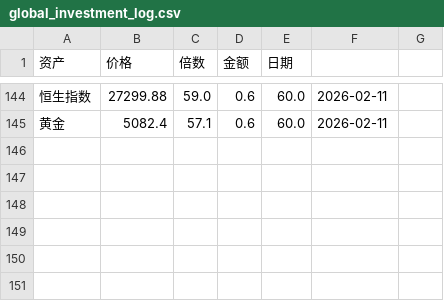
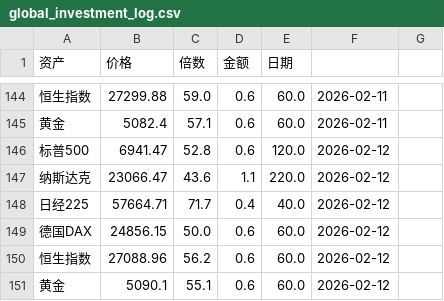
Before and after one commit to Leeeesun/investment-bot, a CSV file: global_investment_log.csv, drawn as a sheet; only a part is shown, gaps mark what is left out; the diff names each change by its address in the sheet, - before the commit and + after, or states it on an @@ line.

```diff
--- a/global_investment_log.csv
+++ b/global_investment_log.csv
+row 146: 标普500 | 6941.47 | 52.8 | 0.6 | 120.0 | 2026-02-12
+row 147: 纳斯达克 | 23066.47 | 43.6 | 1.1 | 220.0 | 2026-02-12
+row 148: 日经225 | 57664.71 | 71.7 | 0.4 | 40.0 | 2026-02-12
+row 149: 德国DAX | 24856.15 | 50.0 | 0.6 | 60.0 | 2026-02-12
+row 150: 恒生指数 | 27088.96 | 56.2 | 0.6 | 60.0 | 2026-02-12
+row 151: 黄金 | 5090.1 | 55.1 | 0.6 | 60.0 | 2026-02-12
```
